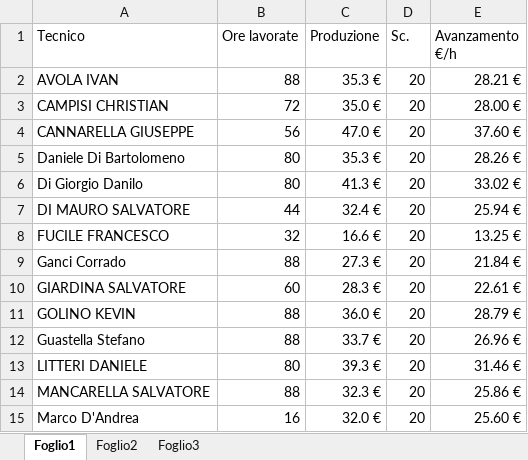
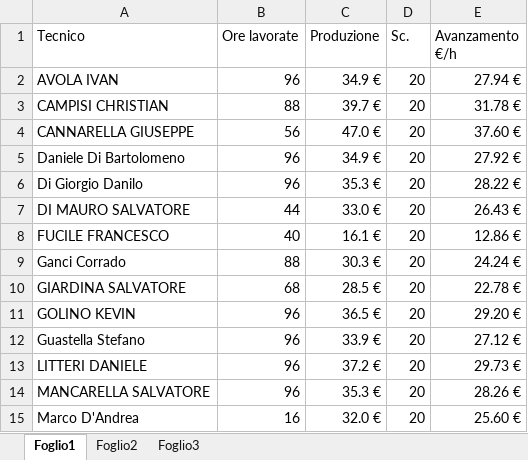
Before and after one commit to lbianco11197/Avanzamento-economico, an Excel workbook: Avanzamento.xlsx, sheet Foglio1, drawn as a sheet; only a part is shown; values as stored, in another font and other column widths than the file's, no borders; the diff covers the shown part only; the diff names each change by its address in the sheet, - before the commit and + after, or states it on an @@ line.

Commit message:
Aggiornato Avanzamento.xlsx da lbianco via Streamlit

```diff
--- a/Avanzamento.xlsx (sheet Foglio1)
+++ b/Avanzamento.xlsx (sheet Foglio1)
-B2 (Ore lavorate): 88
+B2 (Ore lavorate): 96
-C2 (Produzione): 35.3 €
+C2 (Produzione): 34.9 €
-E2 (Avanzamento €/h): 28.21 €
+E2 (Avanzamento €/h): 27.94 €
-B3 (Ore lavorate): 72
+B3 (Ore lavorate): 88
-C3 (Produzione): 35.0 €
+C3 (Produzione): 39.7 €
-E3 (Avanzamento €/h): 28.00 €
+E3 (Avanzamento €/h): 31.78 €
-B5:B6 (Ore lavorate): 80
+B5:B6 (Ore lavorate): 96
-C5 (Produzione): 35.3 €
+C5 (Produzione): 34.9 €
-E5 (Avanzamento €/h): 28.26 €
+E5 (Avanzamento €/h): 27.92 €
-C6 (Produzione): 41.3 €
+C6 (Produzione): 35.3 €
-E6 (Avanzamento €/h): 33.02 €
+E6 (Avanzamento €/h): 28.22 €
-C7 (Produzione): 32.4 €
+C7 (Produzione): 33.0 €
-E7 (Avanzamento €/h): 25.94 €
+E7 (Avanzamento €/h): 26.43 €
-B8 (Ore lavorate): 32
+B8 (Ore lavorate): 40
-C8 (Produzione): 16.6 €
+C8 (Produzione): 16.1 €
-E8 (Avanzamento €/h): 13.25 €
+E8 (Avanzamento €/h): 12.86 €
-C9 (Produzione): 27.3 €
+C9 (Produzione): 30.3 €
-E9 (Avanzamento €/h): 21.84 €
+E9 (Avanzamento €/h): 24.24 €
-B10 (Ore lavorate): 60
+B10 (Ore lavorate): 68
-C10 (Produzione): 28.3 €
+C10 (Produzione): 28.5 €
-E10 (Avanzamento €/h): 22.61 €
+E10 (Avanzamento €/h): 22.78 €
-B11:B12 (Ore lavorate): 88
+B11:B12 (Ore lavorate): 96
-C11 (Produzione): 36.0 €
+C11 (Produzione): 36.5 €
-E11 (Avanzamento €/h): 28.79 €
+E11 (Avanzamento €/h): 29.20 €
-C12 (Produzione): 33.7 €
+C12 (Produzione): 33.9 €
-E12 (Avanzamento €/h): 26.96 €
+E12 (Avanzamento €/h): 27.12 €
-B13 (Ore lavorate): 80
+B13 (Ore lavorate): 96
-C13 (Produzione): 39.3 €
+C13 (Produzione): 37.2 €
-E13 (Avanzamento €/h): 31.46 €
+E13 (Avanzamento €/h): 29.73 €
-B14 (Ore lavorate): 88
+B14 (Ore lavorate): 96
-C14 (Produzione): 32.3 €
+C14 (Produzione): 35.3 €
-E14 (Avanzamento €/h): 25.86 €
+E14 (Avanzamento €/h): 28.26 €
```
Also changed, not shown: 24 edited cells elsewhere in this sheet.
